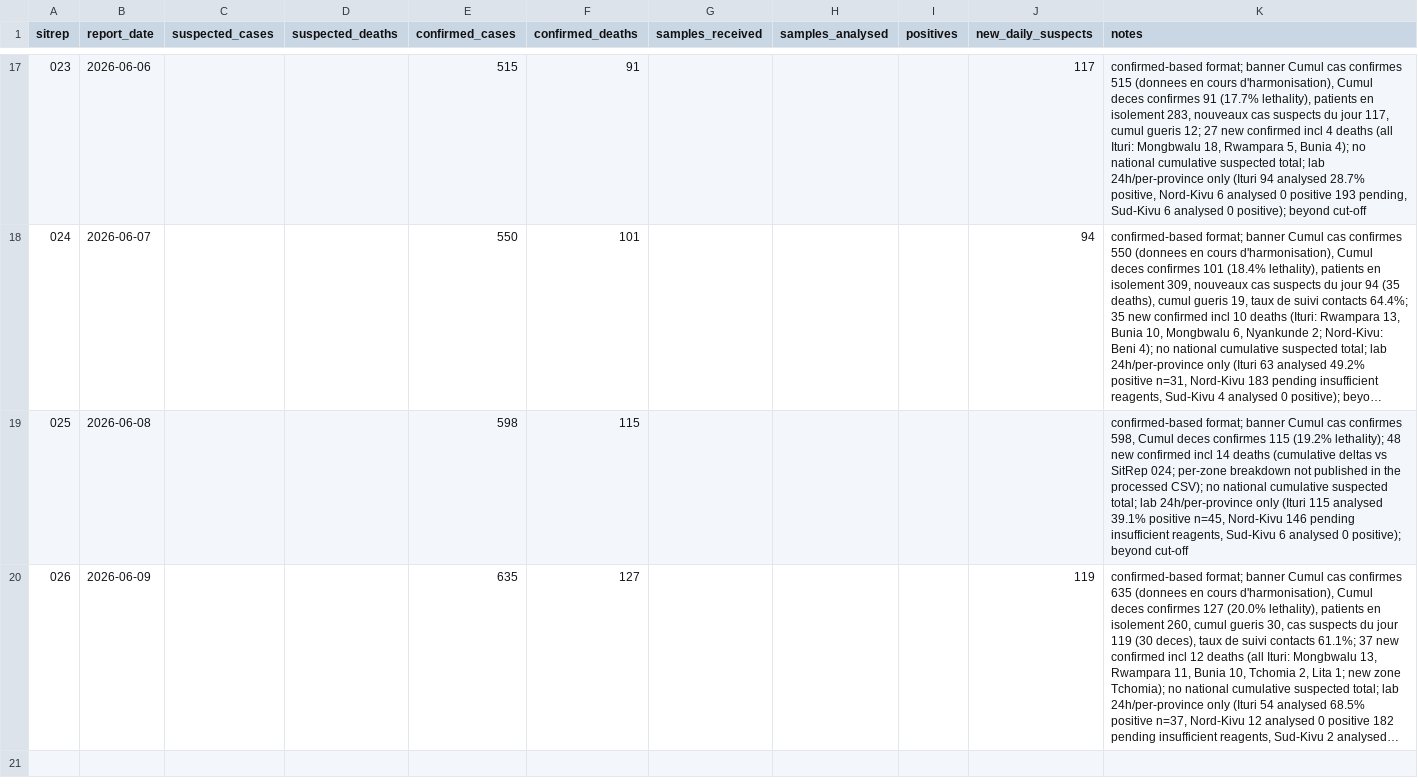
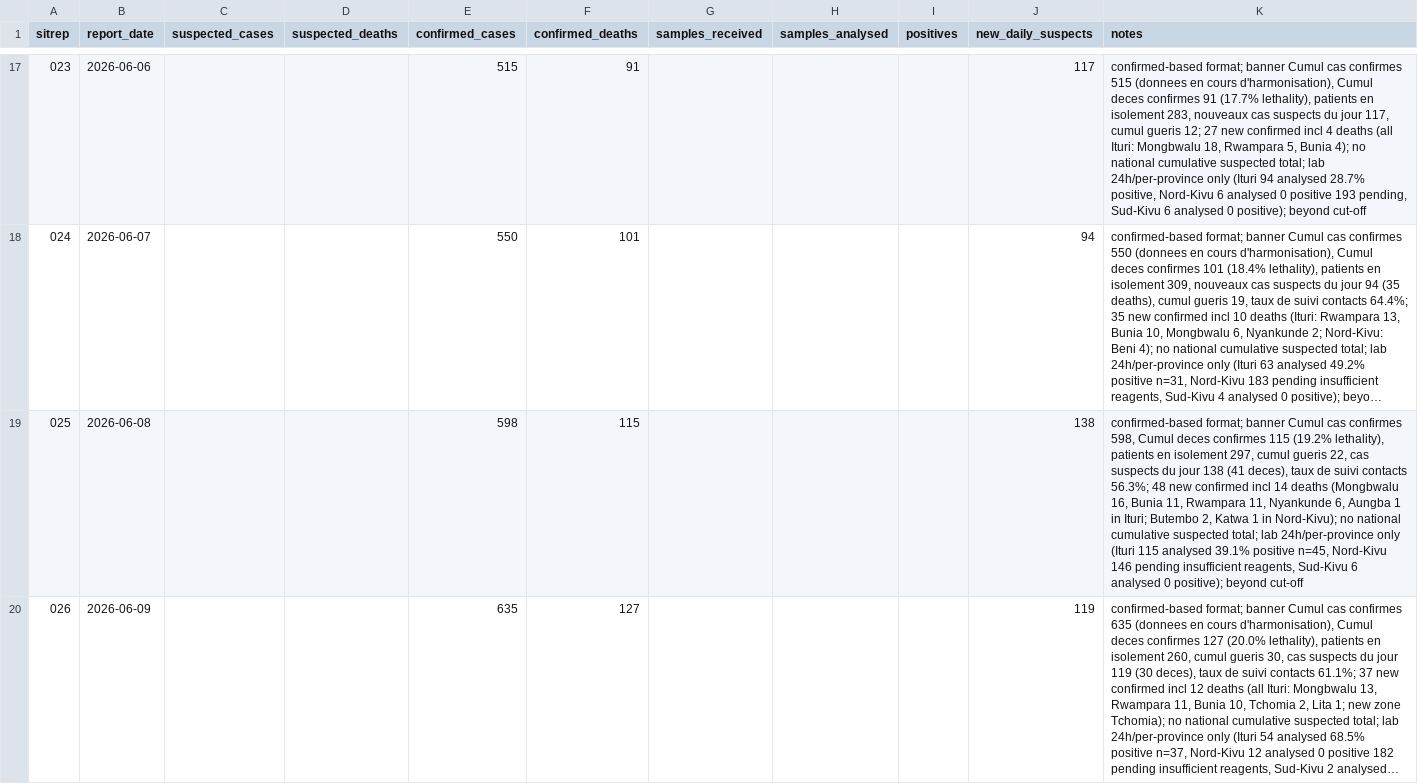
Before and after one commit to epiforecasts/BVDOutbreakSize, a CSV file: data/insp_sitrep_scanned.csv, drawn as a sheet; only a part is shown, gaps mark what is left out; long unchanged cells end in …; the diff covers the shown part only; the diff names each change by its address in the sheet, - before the commit and + after, or states it on an @@ line.

Commit message:
data: advance to SitRep 027 (10 June) and fix the 8 June daily suspect
Extend the data to the most recent situation report, verified against the
INRB-UMIE national transcription and the SitRep PDFs:
- cut-off 9 -> 10 June; confirmed cases 635 -> 676, confirmed deaths 127 ->
  136 (SitRep 027, headline; deaths verified national-cumulative).
- daily new-suspect inflow: add 8 June 138 (SitRep 025 'Cas suspects du jour
  138 (41 deces)', missed by the earlier hand-scan) and 10 June 119 (SitRep
  027), so the series is 153,119,117,94,138,119,119 on 4-10 June.
- SitRep 027 lab is Ituri-only (109 analysed, 26.6% positive, n=29), so it is
  recorded in the CSV note but excluded from the fitted daily analysed series,
  matching the national-coverage rule that drops the 2 June Ituri-only day.

Co-authored-by: Sam Abbott <contact@samabbott.co.uk>

```diff
--- a/data/insp_sitrep_scanned.csv
+++ b/data/insp_sitrep_scanned.csv
-J19 (new_daily_suspects): (empty)
+J19 (new_daily_suspects): 138
-K19 (notes): …115 (19.2% lethality); 48 new confirmed incl 14 deaths (cumulative deltas vs SitRep 024; per-zone breakdown not published in the processed CSV); no national…
+K19 (notes): …115 (19.2% lethality), patients en isolement 297, cumul gueris 22, cas suspects du jour 138 (41 deces), taux de suivi contacts 56.3%; 48 new confirmed incl 14 deaths (Mongbwalu 16, Bunia 11, Rwampara 11, Nyankunde 6, Aungba 1 in Ituri; Butembo 2, Katwa 1 in Nord-Kivu); no national…
```
Also changed, not shown: 1 added row elsewhere in this file, 2 other files.
